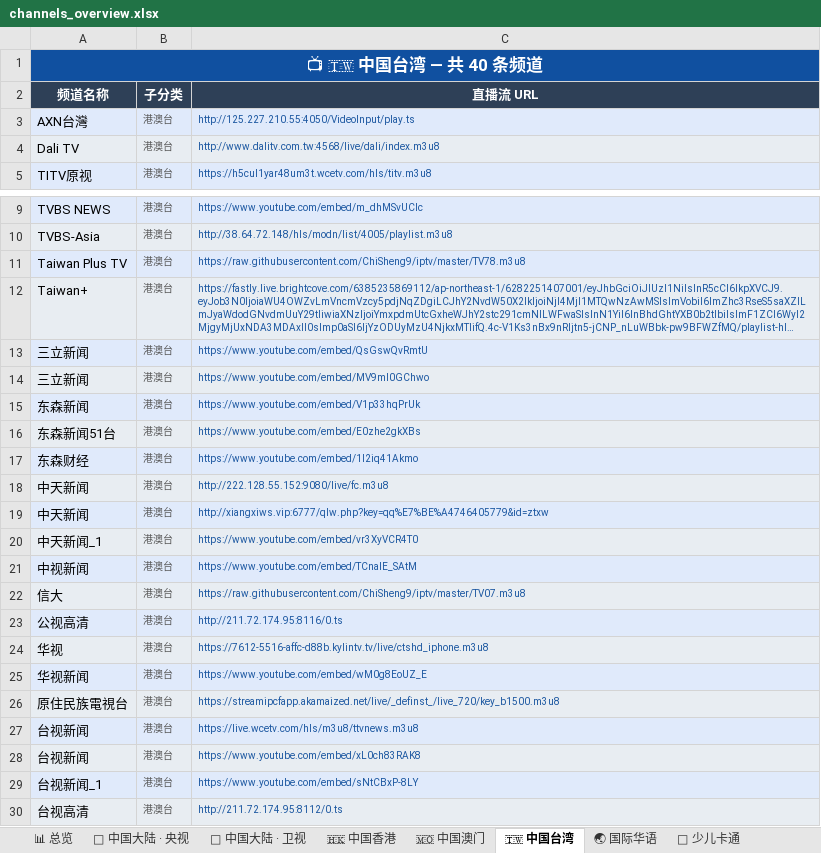
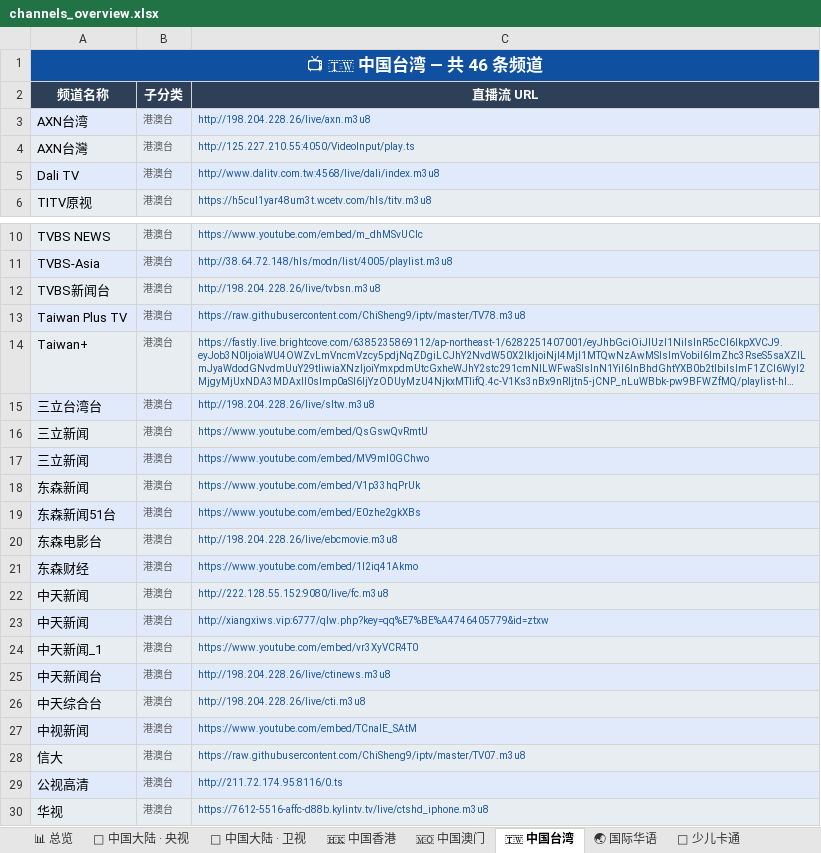
Before and after one commit to amazonjdshop/tv, an Excel workbook: channels_overview.xlsx, sheet 🇹🇼 中国台湾, drawn as a sheet; only a part is shown, gaps mark what is left out; the shorter side is filled out with more unchanged rows; long unchanged cells end in …; values as stored, in another font and other column widths than the file's, no borders; the diff names each change by its address in the sheet, - before the commit and + after, or states it on an @@ line.

```diff
--- a/channels_overview.xlsx (sheet 🇹🇼 中国台湾)
+++ b/channels_overview.xlsx (sheet 🇹🇼 中国台湾)
-A1 (频道名称): 📺 🇹🇼 中国台湾 — 共 40 条频道
+A1 (频道名称): 📺 🇹🇼 中国台湾 — 共 46 条频道
+row 3: AXN台湾 | 港澳台 | http://198.204.228.26/live/axn.m3u8
+row 12: TVBS新闻台 | 港澳台 | http://198.204.228.26/live/tvbsn.m3u8
+row 15: 三立台湾台 | 港澳台 | http://198.204.228.26/live/sltw.m3u8
+row 20: 东森电影台 | 港澳台 | http://198.204.228.26/live/ebcmovie.m3u8
+row 25: 中天新闻台 | 港澳台 | http://198.204.228.26/live/ctinews.m3u8
+row 26: 中天综合台 | 港澳台 | http://198.204.228.26/live/cti.m3u8
```
Also changed, not shown: sheet 📚 教育频道, sheet 👶 少儿卡通, sheet 📡 中国大陆 · 地方综合台, sheet 🔬 纪实探索, sheet 📊 总览, sheet 🏅 体育频道, 1 more sheet, 6 other files.
